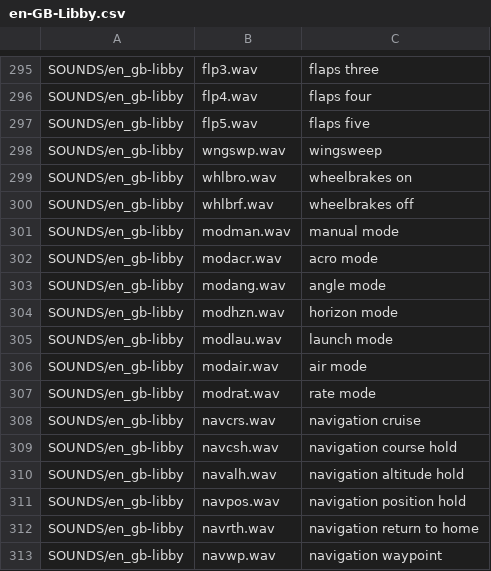
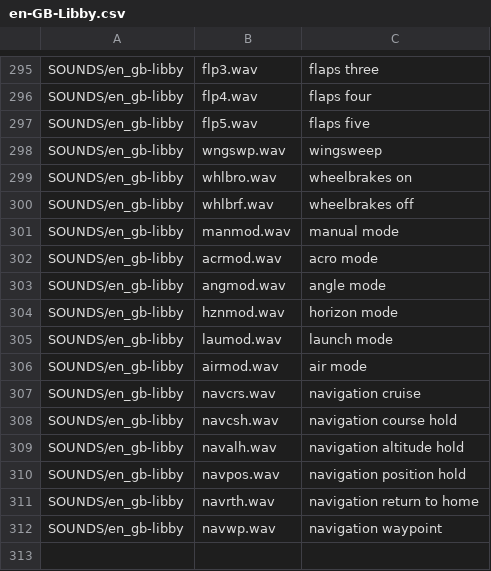
Before and after one commit to EdgeTX/edgetx-sdcard-sounds, a CSV file: voices/en-GB-Libby.csv, drawn as a sheet; only a part is shown, gaps mark what is left out.

Commit message:
Change inav mode names

```diff
--- a/voices/en-GB-Libby.csv
+++ b/voices/en-GB-Libby.csv
@@ -300,9 +300,8 @@ SOUNDS/en_gb-libby;whlbro.wav;wheelbrakes on
 SOUNDS/en_gb-libby;whlbrf.wav;wheelbrakes off
-SOUNDS/en_gb-libby;modman.wav;manual mode
-SOUNDS/en_gb-libby;modacr.wav;acro mode
-SOUNDS/en_gb-libby;modang.wav;angle mode
-SOUNDS/en_gb-libby;modhzn.wav;horizon mode
-SOUNDS/en_gb-libby;modlau.wav;launch mode
-SOUNDS/en_gb-libby;modair.wav;air mode
-SOUNDS/en_gb-libby;modrat.wav;rate mode
+SOUNDS/en_gb-libby;manmod.wav;manual mode
+SOUNDS/en_gb-libby;acrmod.wav;acro mode
+SOUNDS/en_gb-libby;angmod.wav;angle mode
+SOUNDS/en_gb-libby;hznmod.wav;horizon mode
+SOUNDS/en_gb-libby;laumod.wav;launch mode
+SOUNDS/en_gb-libby;airmod.wav;air mode
 SOUNDS/en_gb-libby;navcrs.wav;navigation cruise
```
Also changed, not shown: voices/en-GB-Ryan.csv, voices/en-US.csv, 21 other files.
